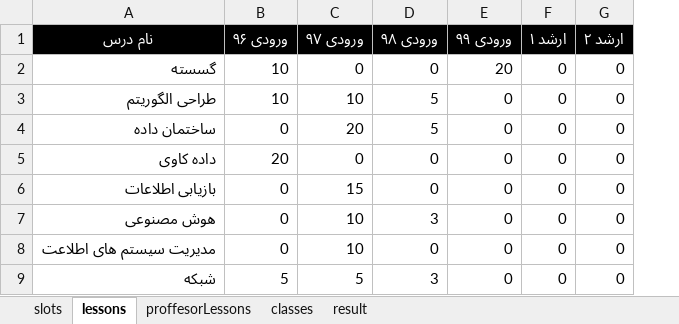
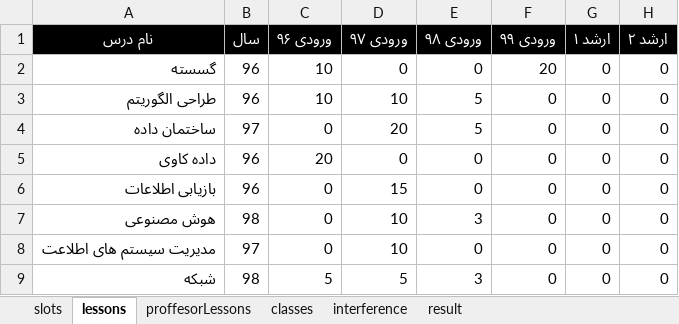
Before and after one commit to hosein2rd/scheduling, an Excel workbook: public/uploads/data.xlsx, sheet lessons, drawn as a sheet; values as stored, in another font and other column widths than the file's, no borders; charts and pictures not drawn; the diff names each change by its address in the sheet, - before the commit and + after, or states it on an @@ line.

```diff
--- a/public/uploads/data.xlsx (sheet lessons)
+++ b/public/uploads/data.xlsx (sheet lessons)
+sheet tab: interference
+column B (سال), rows 2-9: 96 | 96 | 97 | 96 | 96 | 98 | 97 | 98
```
Also changed, not shown: charts or pictures, 8 other files.
